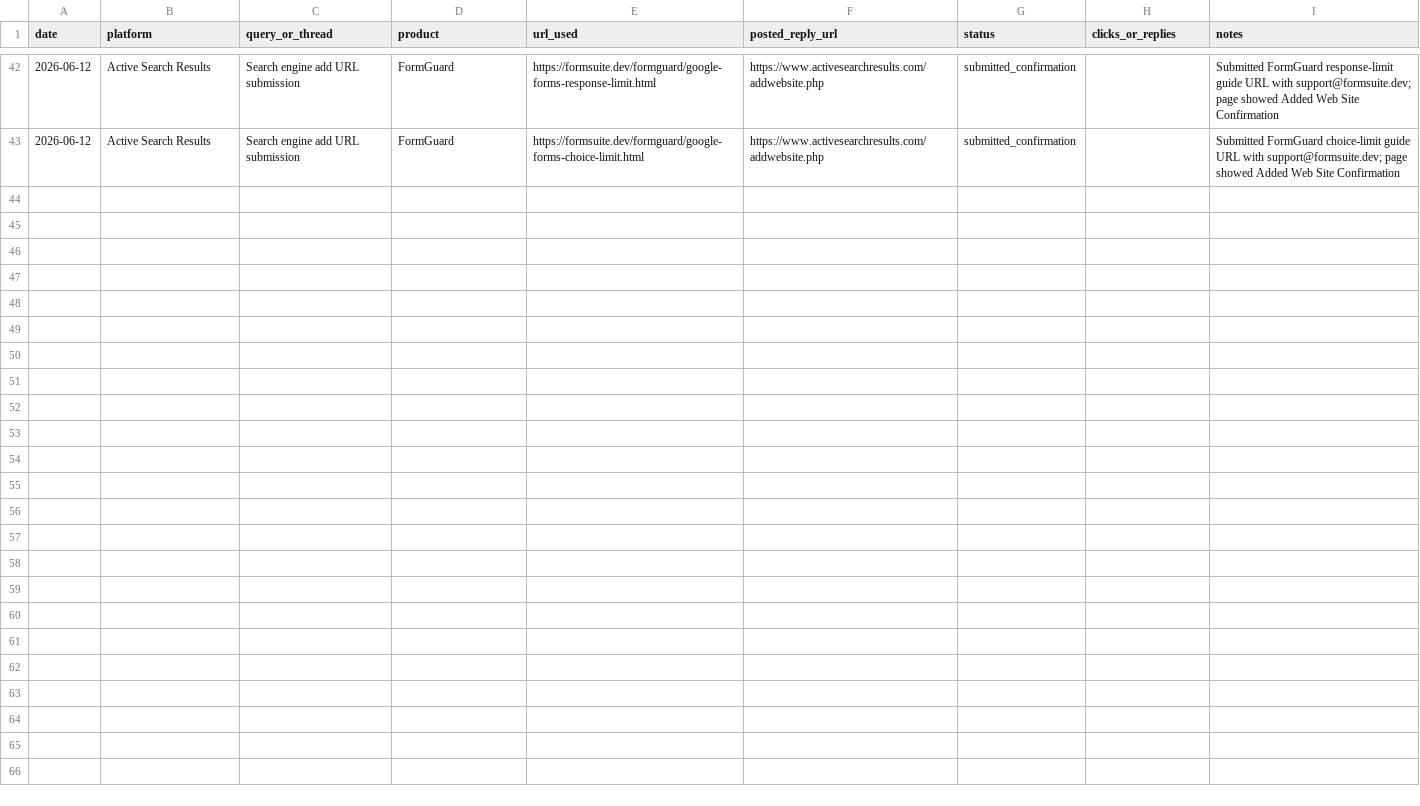
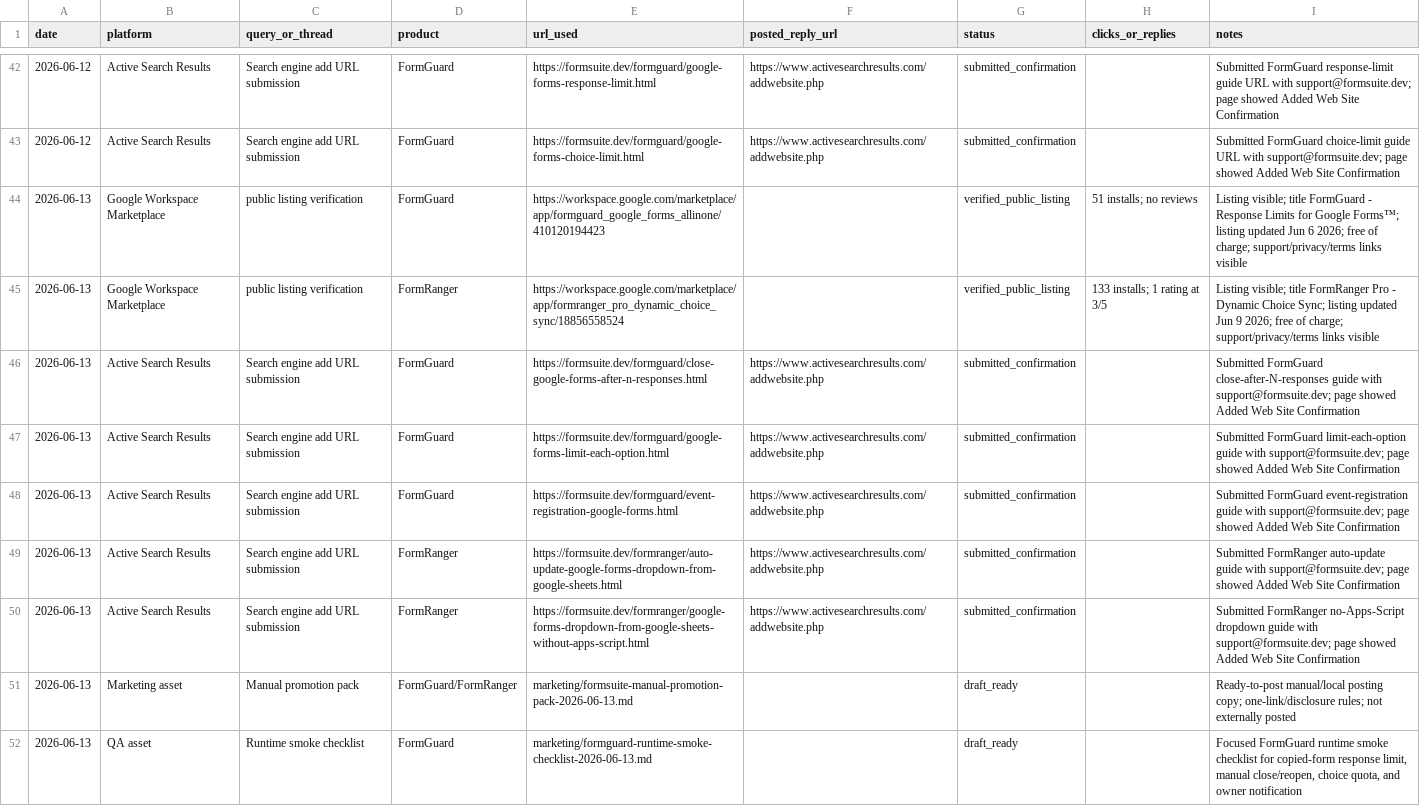
Before and after one commit to lidaban2025/lidaban2025.github.io, a CSV file: marketing/promotion-tracker.csv, drawn as a sheet; only a part is shown, gaps mark what is left out; the diff names each change by its address in the sheet, - before the commit and + after, or states it on an @@ line.

Commit message:
Continue FormSuite promotion execution

```diff
--- a/marketing/promotion-tracker.csv
+++ b/marketing/promotion-tracker.csv
+row 44: 2026-06-13 | Google Workspace Marketplace | public listing verification | FormGuard | https://workspace.google.com/marketplace/app/formguard_google_forms_allinone/410120194423 |  | verified_public_listing | 51 installs; no reviews | Listing visible; title FormGuard - Response Limits for Google Forms™; listing updated Jun 6 2026; free of charge; support/privacy/terms links visible
+row 45: 2026-06-13 | Google Workspace Marketplace | public listing verification | FormRanger | https://workspace.google.com/marketplace/app/formranger_pro_dynamic_choice_sync/18856558524 |  | verified_public_listing | 133 installs; 1 rating at 3/5 | Listing visible; title FormRanger Pro - Dynamic Choice Sync; listing updated Jun 9 2026; free of charge; support/privacy/terms links visible
+row 46: 2026-06-13 | Active Search Results | Search engine add URL submission | FormGuard | https://formsuite.dev/formguard/close-google-forms-after-n-responses.html | https://www.activesearchresults.com/addwebsite.php | submitted_confirmation |  | Submitted FormGuard close-after-N-responses guide with support@formsuite.dev; page showed Added Web Site Confirmation
+row 47: 2026-06-13 | Active Search Results | Search engine add URL submission | FormGuard | https://formsuite.dev/formguard/google-forms-limit-each-option.html | https://www.activesearchresults.com/addwebsite.php | submitted_confirmation |  | Submitted FormGuard limit-each-option guide with support@formsuite.dev; page showed Added Web Site Confirmation
+row 48: 2026-06-13 | Active Search Results | Search engine add URL submission | FormGuard | https://formsuite.dev/formguard/event-registration-google-forms.html | https://www.activesearchresults.com/addwebsite.php | submitted_confirmation |  | Submitted FormGuard event-registration guide with support@formsuite.dev; page showed Added Web Site Confirmation
+row 49: 2026-06-13 | Active Search Results | Search engine add URL submission | FormRanger | https://formsuite.dev/formranger/auto-update-google-forms-dropdown-from-google-sheets.html | https://www.activesearchresults.com/addwebsite.php | submitted_confirmation |  | Submitted FormRanger auto-update guide with support@formsuite.dev; page showed Added Web Site Confirmation
+row 50: 2026-06-13 | Active Search Results | Search engine add URL submission | FormRanger | https://formsuite.dev/formranger/google-forms-dropdown-from-google-sheets-without-apps-script.html | https://www.activesearchresults.com/addwebsite.php | submitted_confirmation |  | Submitted FormRanger no-Apps-Script dropdown guide with support@formsuite.dev; page showed Added Web Site Confirmation
+row 51: 2026-06-13 | Marketing asset | Manual promotion pack | FormGuard/FormRanger | marketing/formsuite-manual-promotion-pack-2026-06-13.md |  | draft_ready |  | Ready-to-post manual/local posting copy; one-link/disclosure rules; not externally posted
+row 52: 2026-06-13 | QA asset | Runtime smoke checklist | FormGuard | marketing/formguard-runtime-smoke-checklist-2026-06-13.md |  | draft_ready |  | Focused FormGuard runtime smoke checklist for copied-form response limit, manual close/reopen, choice quota, and owner notification
```
Also changed, not shown: 3 other files.
